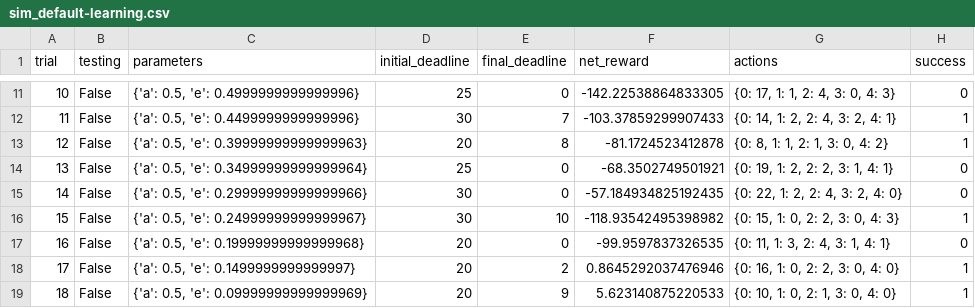
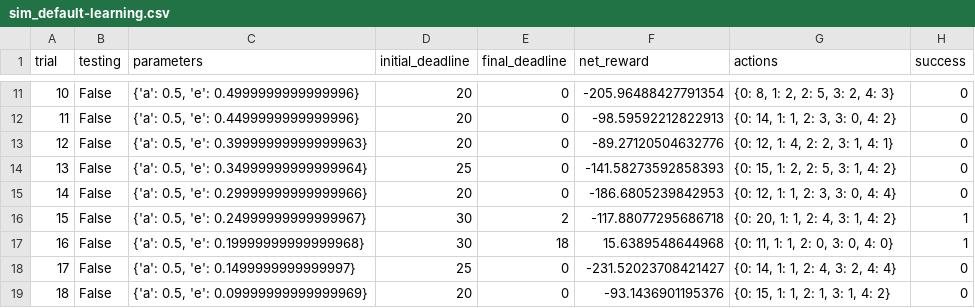
Before and after one commit to Chris-lee-cp/smartcab, a CSV file: logs/sim_default-learning.csv, drawn as a sheet; only a part is shown, gaps mark what is left out; the diff covers the shown part only.

```diff
--- a/logs/sim_default-learning.csv
+++ b/logs/sim_default-learning.csv
@@ -11,9 +11,9 @@ trial,testing,parameters,initial_deadline,final_deadline,net_reward,actions,succ
-10,False,"{'a': 0.5, 'e': 0.4999999999999996}",25,0,-142.22538864833305,"{0: 17, 1: 1, 2: 4, 3: 0, 4: 3}",0
-11,False,"{'a': 0.5, 'e': 0.4499999999999996}",30,7,-103.37859299907433,"{0: 14, 1: 2, 2: 4, 3: 2, 4: 1}",1
-12,False,"{'a': 0.5, 'e': 0.39999999999999963}",20,8,-81.1724523412878,"{0: 8, 1: 1, 2: 1, 3: 0, 4: 2}",1
-13,False,"{'a': 0.5, 'e': 0.34999999999999964}",25,0,-68.3502749501921,"{0: 19, 1: 2, 2: 2, 3: 1, 4: 1}",0
-14,False,"{'a': 0.5, 'e': 0.29999999999999966}",30,0,-57.184934825192435,"{0: 22, 1: 2, 2: 4, 3: 2, 4: 0}",0
-15,False,"{'a': 0.5, 'e': 0.24999999999999967}",30,10,-118.93542495398982,"{0: 15, 1: 0, 2: 2, 3: 0, 4: 3}",1
-16,False,"{'a': 0.5, 'e': 0.19999999999999968}",20,0,-99.9597837326535,"{0: 11, 1: 3, 2: 4, 3: 1, 4: 1}",0
-17,False,"{'a': 0.5, 'e': 0.1499999999999997}",20,2,0.8645292037476946,"{0: 16, 1: 0, 2: 2, 3: 0, 4: 0}",1
-18,False,"{'a': 0.5, 'e': 0.09999999999999969}",20,9,5.623140875220533,"{0: 10, 1: 0, 2: 1, 3: 0, 4: 0}",1
+10,False,"{'a': 0.5, 'e': 0.4999999999999996}",20,0,-205.96488427791354,"{0: 8, 1: 2, 2: 5, 3: 2, 4: 3}",0
+11,False,"{'a': 0.5, 'e': 0.4499999999999996}",20,0,-98.59592212822913,"{0: 14, 1: 1, 2: 3, 3: 0, 4: 2}",0
+12,False,"{'a': 0.5, 'e': 0.39999999999999963}",20,0,-89.27120504632776,"{0: 12, 1: 4, 2: 2, 3: 1, 4: 1}",0
+13,False,"{'a': 0.5, 'e': 0.34999999999999964}",25,0,-141.58273592858393,"{0: 15, 1: 2, 2: 5, 3: 1, 4: 2}",0
+14,False,"{'a': 0.5, 'e': 0.29999999999999966}",20,0,-186.6805239842953,"{0: 12, 1: 1, 2: 3, 3: 0, 4: 4}",0
+15,False,"{'a': 0.5, 'e': 0.24999999999999967}",30,2,-117.88077295686718,"{0: 20, 1: 1, 2: 4, 3: 1, 4: 2}",1
+16,False,"{'a': 0.5, 'e': 0.19999999999999968}",30,18,15.6389548644968,"{0: 11, 1: 1, 2: 0, 3: 0, 4: 0}",1
+17,False,"{'a': 0.5, 'e': 0.1499999999999997}",25,0,-231.52023708421427,"{0: 14, 1: 1, 2: 4, 3: 2, 4: 4}",0
+18,False,"{'a': 0.5, 'e': 0.09999999999999969}",20,0,-93.1436901195376,"{0: 15, 1: 1, 2: 1, 3: 1, 4: 2}",0
```
Also changed, not shown: 80 edited cells elsewhere in this file, logs/sim_improved-learning.csv, 5 other files.
